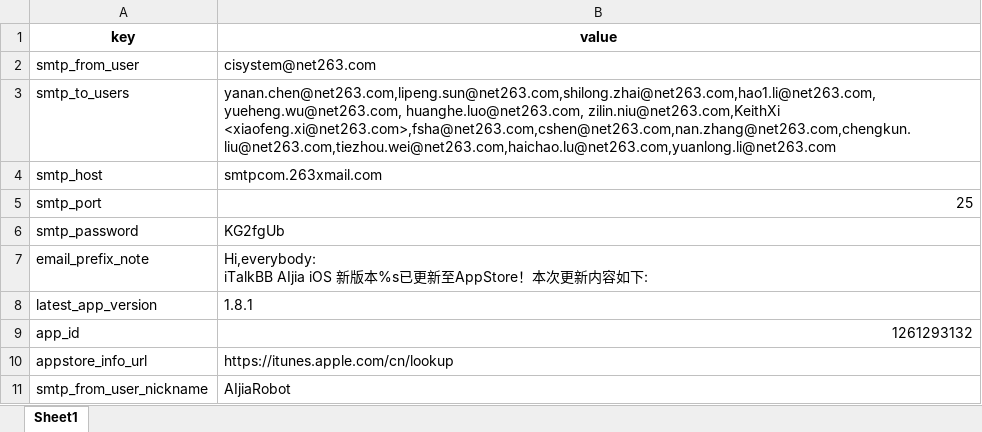
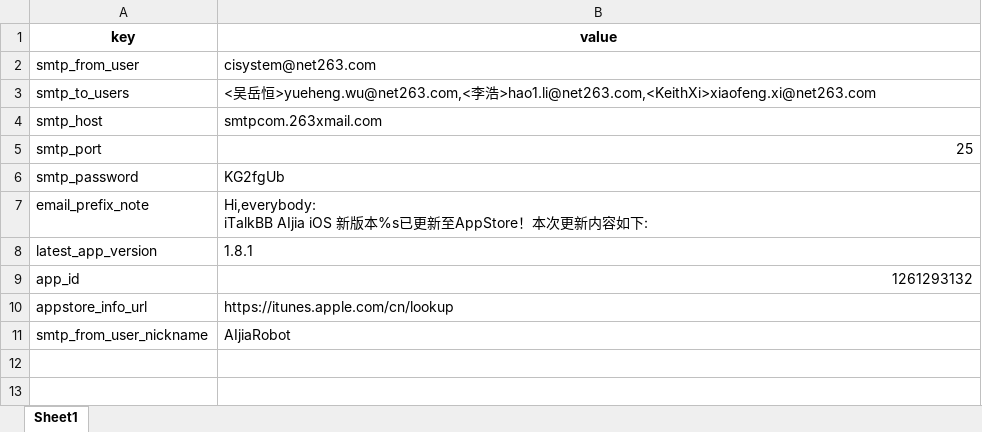
Before and after one commit to XiaoWuTongZhi/python_send_apppublish_email, an Excel workbook: run/input.xlsx, sheet Sheet1, drawn as a sheet; values as stored, in another font and other column widths than the file's, no borders; the diff names each change by its address in the sheet, - before the commit and + after, or states it on an @@ line.

```diff
--- a/run/input.xlsx (sheet Sheet1)
+++ b/run/input.xlsx (sheet Sheet1)
-B3 (value): yanan.chen@net263.com,lipeng.sun@net263.com,shilong.zhai@net263.com,hao1.li@net263.com, yueheng.wu@net263.com, huanghe.luo@net263.com, zilin.niu@net263.com,KeithXi <xiaofeng.xi@net263.com>,fsha@net263.com,cshen@net263.com,nan.zhang@net263.com,chengkun.liu@net263.com,tiezhou.wei@net263.com,haichao.lu@net263.com,yuanlong.li@net263.com
+B3 (value): <吴岳恒>yueheng.wu@net263.com,<李浩>hao1.li@net263.com,<KeithXi>xiaofeng.xi@net263.com
```
Also changed, not shown: 1 other file.
